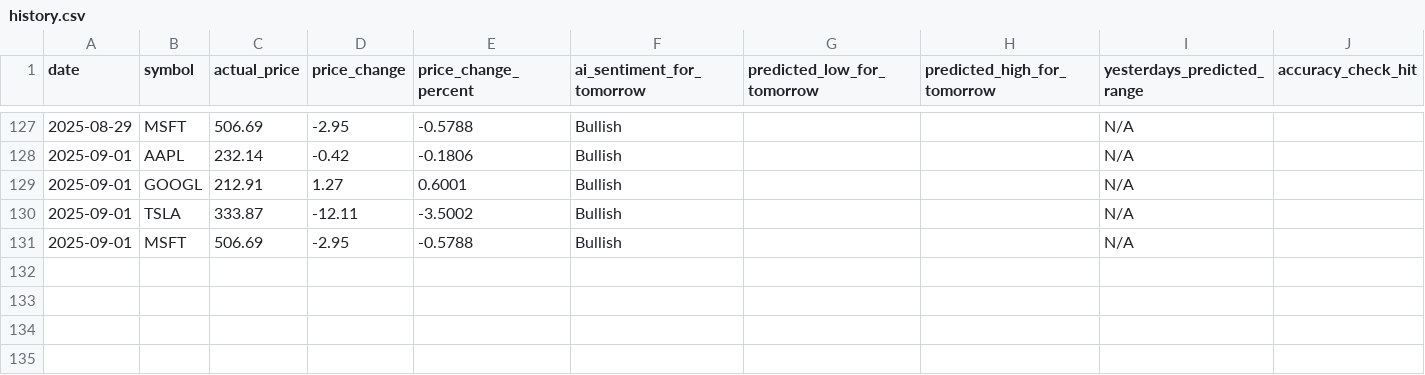
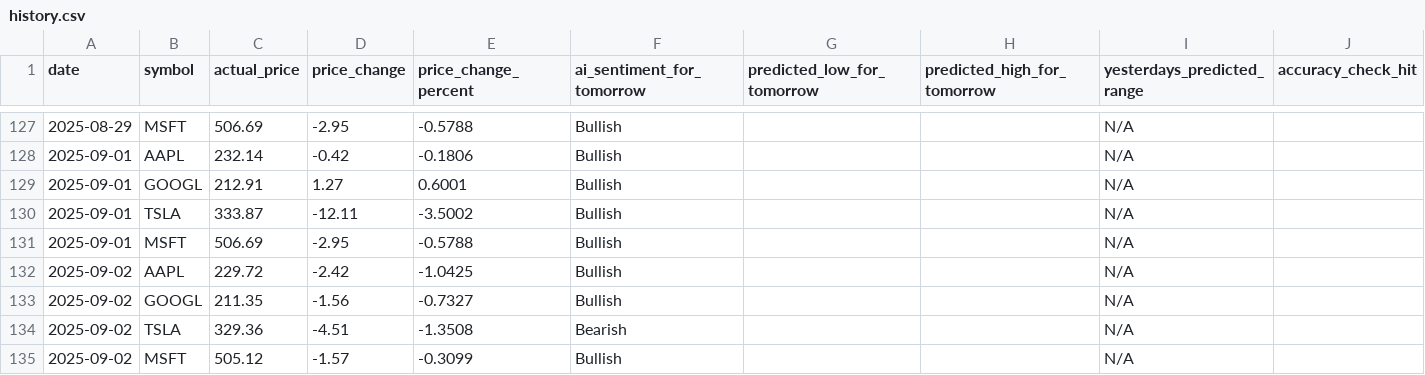
Before and after one commit to TanivAshraf/ai-stock-analyzer, a CSV file: history.csv, drawn as a sheet; only a part is shown, gaps mark what is left out; the diff names each change by its address in the sheet, - before the commit and + after, or states it on an @@ line.

```diff
--- a/history.csv
+++ b/history.csv
+row 132: 2025-09-02 | AAPL | 229.72 | -2.42 | -1.0425 | Bullish |  |  | N/A
+row 133: 2025-09-02 | GOOGL | 211.35 | -1.56 | -0.7327 | Bullish |  |  | N/A
+row 134: 2025-09-02 | TSLA | 329.36 | -4.51 | -1.3508 | Bearish |  |  | N/A
+row 135: 2025-09-02 | MSFT | 505.12 | -1.57 | -0.3099 | Bullish |  |  | N/A
```
Also changed, not shown: 1 other file.
